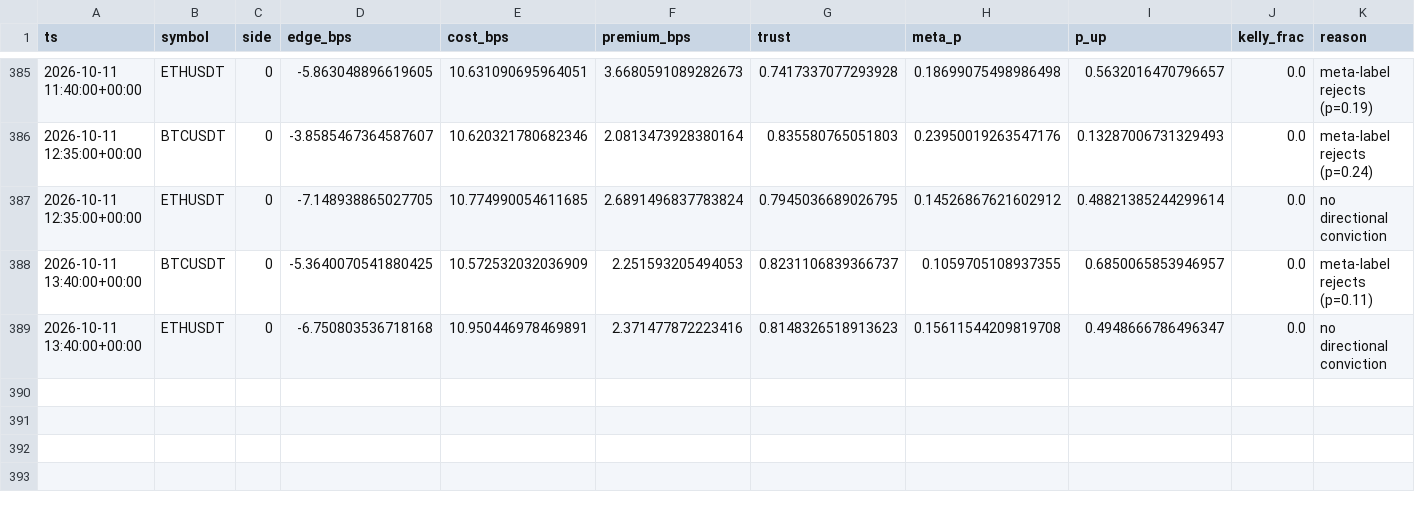
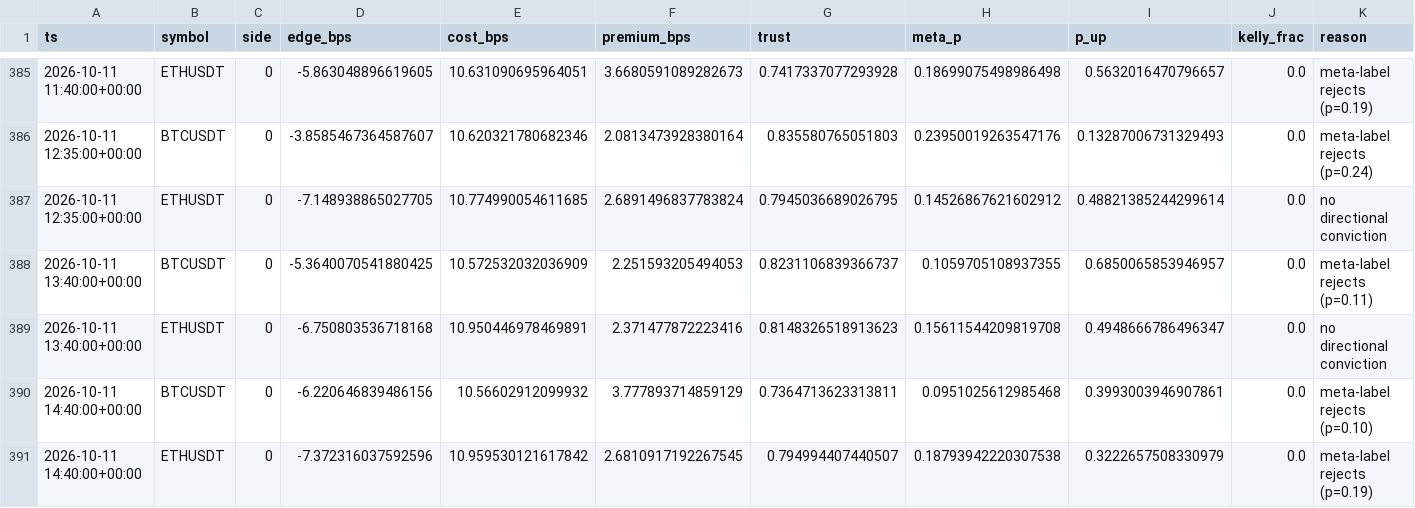
Before and after one commit to ljmacdonald/mempool-omega, a CSV file: state/ledger/signals_2026-10.csv, drawn as a sheet; only a part is shown, gaps mark what is left out; rows hold the shown columns only; the diff names each change by its address in the sheet, - before the commit and + after, or states it on an @@ line.

```diff
--- a/state/ledger/signals_2026-10.csv
+++ b/state/ledger/signals_2026-10.csv
+row 390: 2026-10-11 14:40:00+00:00 | BTCUSDT | 0 | -6.220646839486156 | 10.56602912099932 | 3.777893714859129 | 0.7364713623313811 | 0.0951025612985468 | 0.3993003946907861 | 0.0 | meta-label rejects (p=0.10)
+row 391: 2026-10-11 14:40:00+00:00 | ETHUSDT | 0 | -7.372316037592596 | 10.959530121617842 | 2.6810917192267545 | 0.794994407440507 | 0.18793942220307538 | 0.3222657508330979 | 0.0 | meta-label rejects (p=0.19)
```
Also changed, not shown: state/ledger/equity_2026-10.csv, state/suggestions/challenge_small/equity.csv, 20 other files.
